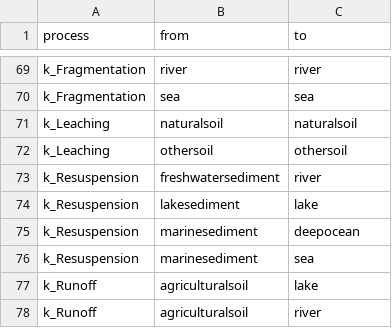
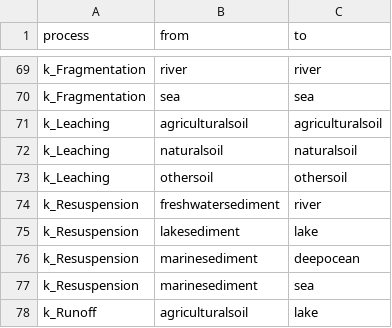
Before and after one commit to rivm-syso/SBooScripts, a CSV file: data/SubCompartProcesses.csv, drawn as a sheet; only a part is shown, gaps mark what is left out; the shorter side is filled out with more unchanged rows; the diff names each change by its address in the sheet, - before the commit and + after, or states it on an @@ line.

Commit message:
k_Leaching turned of for agricultural_soil

```diff
--- a/data/SubCompartProcesses.csv
+++ b/data/SubCompartProcesses.csv
+row 71: k_Leaching | agriculturalsoil | agriculturalsoil
```
